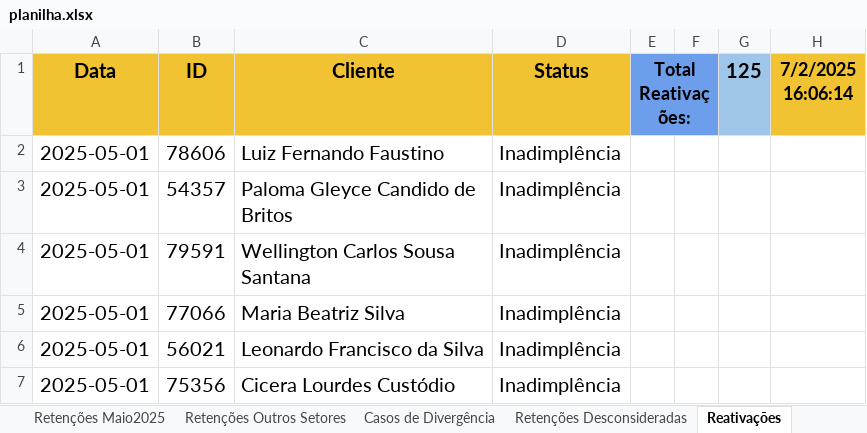
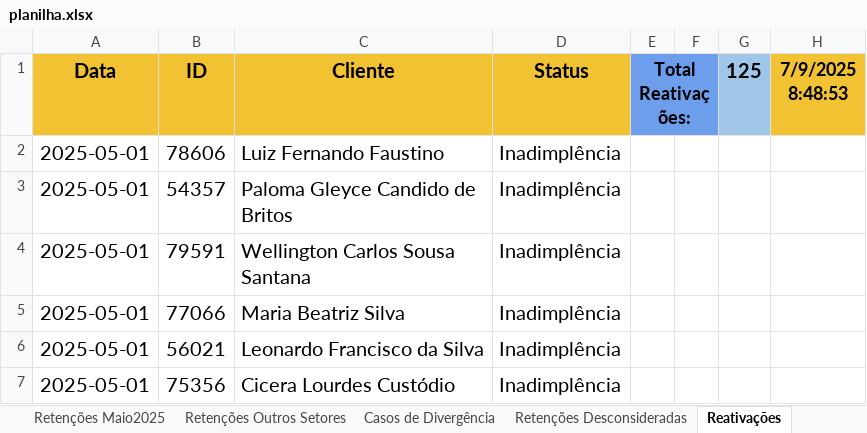
Before and after one commit to joaopedro1764/cancelation-manager-01, an Excel workbook: public/planilha.xlsx, sheet Reativações, drawn as a sheet; only a part is shown; values as stored, in another font and other column widths than the file's, no borders; the diff names each change by its address in the sheet, - before the commit and + after, or states it on an @@ line.

```diff
--- a/public/planilha.xlsx (sheet Reativações)
+++ b/public/planilha.xlsx (sheet Reativações)
-H1: 7/2/2025 16:06:14
+H1: 7/9/2025 8:48:53
```
Also changed, not shown: sheet Outros Dados, sheet Resultado Geral Maio2025, sheet ClientesMaio2025, 4 other files.
